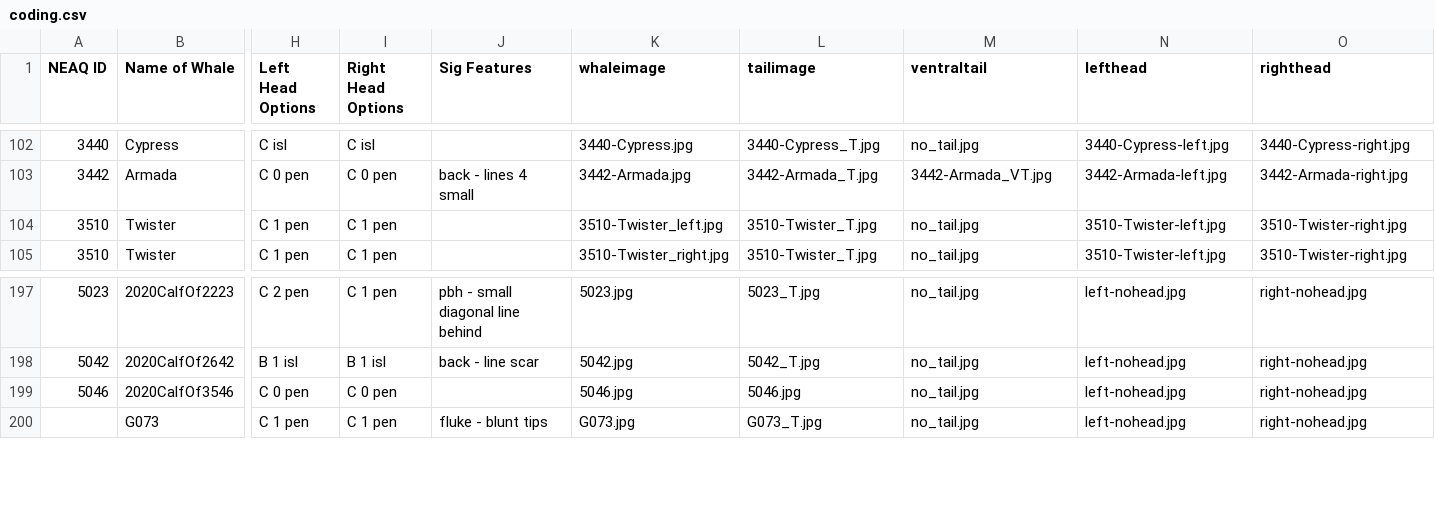
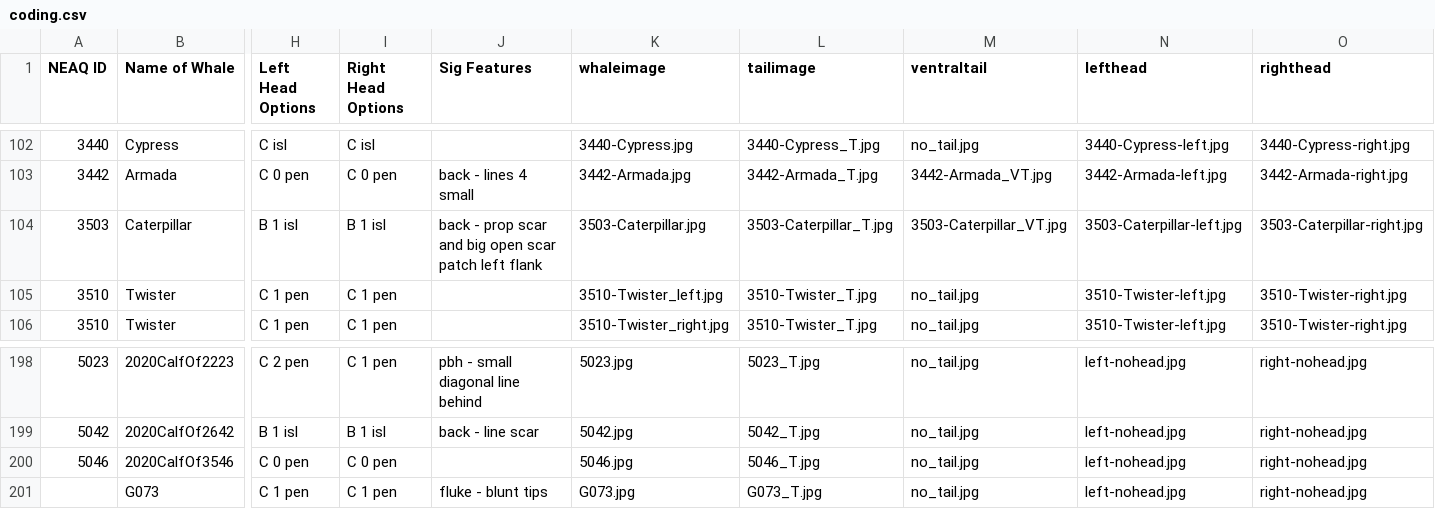
Before and after one commit to lizthompson07/DFO_IDapp, a CSV file: coding.csv, drawn as a sheet; only a part is shown, gaps mark what is left out; addresses are those after the commit; rows hold the shown columns only; the diff names each change by its address in the sheet, - before the commit and + after, or states it on an @@ line.

```diff
--- a/coding.csv
+++ b/coding.csv
+row 104: 3503 | Caterpillar | B 1 isl | B 1 isl | back - prop scar and big open scar patch left flank | 3503-Caterpillar.jpg | 3503-Caterpillar_T.jpg | 3503-Caterpillar_VT.jpg | 3503-Caterpillar-left.jpg | 3503-Caterpillar-right.jpg
-L200 (tailimage): 5046.jpg
+L200 (tailimage): 5046_T.jpg
```
Also changed, not shown: 6 other files.
